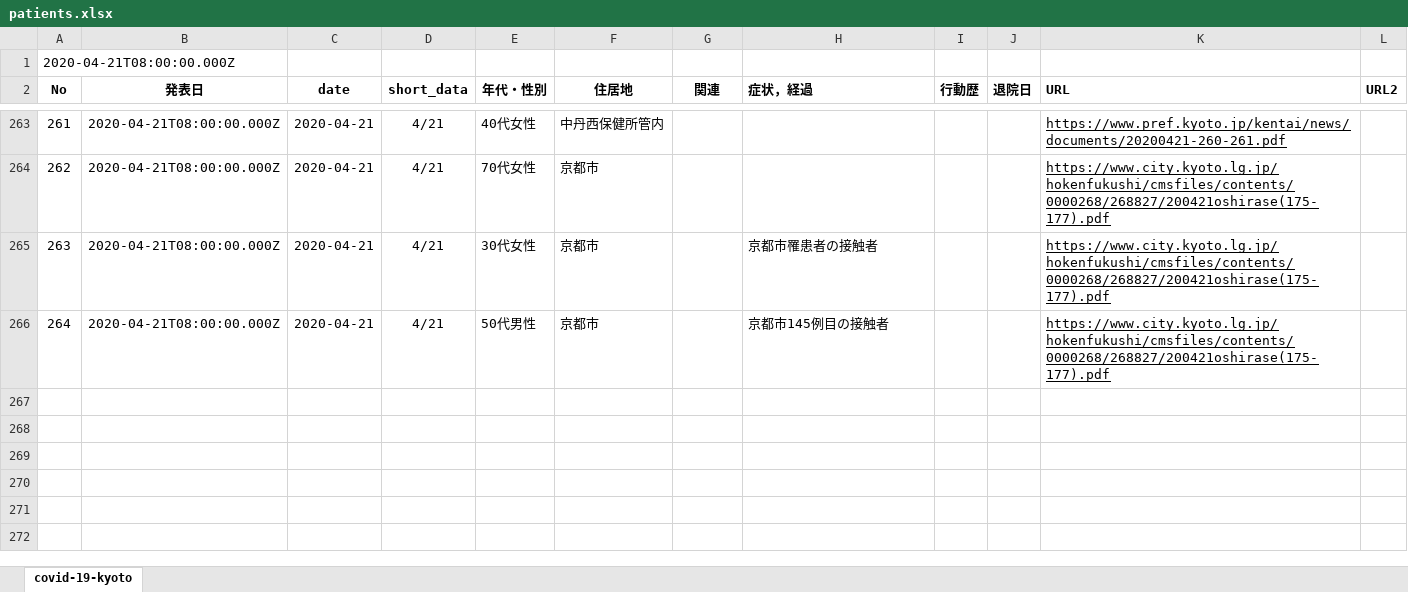
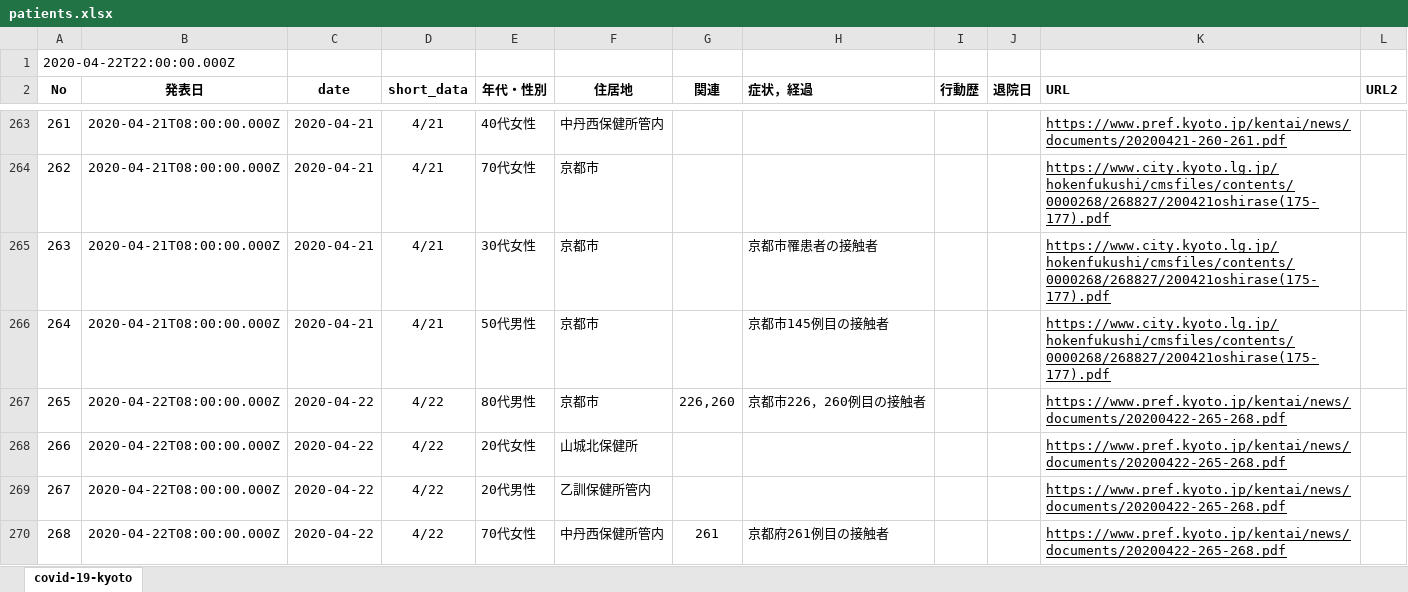
Before and after one commit to stop-covid19-kyoto/covid19kyoto-scraping, an Excel workbook: patients.xlsx, sheet covid-19-kyoto, drawn as a sheet; only a part is shown, gaps mark what is left out; values as stored, in another font and other column widths than the file's, no borders; charts and pictures not drawn; the diff names each change by its address in the sheet, - before the commit and + after, or states it on an @@ line.

```diff
--- a/patients.xlsx (sheet covid-19-kyoto)
+++ b/patients.xlsx (sheet covid-19-kyoto)
@@ column A (No) renumbered in row 1 @@
+row 267: 265 | 2020-04-22T08:00:00.000Z | 2020-04-22 | 4/22 | 80代男性 | 京都市 | 226,260 | 京都市226，260例目の接触者 |  |  | https://www.pref.kyoto.jp/kentai/news/documents/20200422-265-268.pdf
+row 268: 266 | 2020-04-22T08:00:00.000Z | 2020-04-22 | 4/22 | 20代女性 | 山城北保健所 |  |  |  |  | https://www.pref.kyoto.jp/kentai/news/documents/20200422-265-268.pdf
+row 269: 267 | 2020-04-22T08:00:00.000Z | 2020-04-22 | 4/22 | 20代男性 | 乙訓保健所管内 |  |  |  |  | https://www.pref.kyoto.jp/kentai/news/documents/20200422-265-268.pdf
+row 270: 268 | 2020-04-22T08:00:00.000Z | 2020-04-22 | 4/22 | 70代女性 | 中丹西保健所管内 | 261 | 京都府261例目の接触者 |  |  | https://www.pref.kyoto.jp/kentai/news/documents/20200422-265-268.pdf
```
Also changed, not shown: summary.xlsx, 5 other files.
